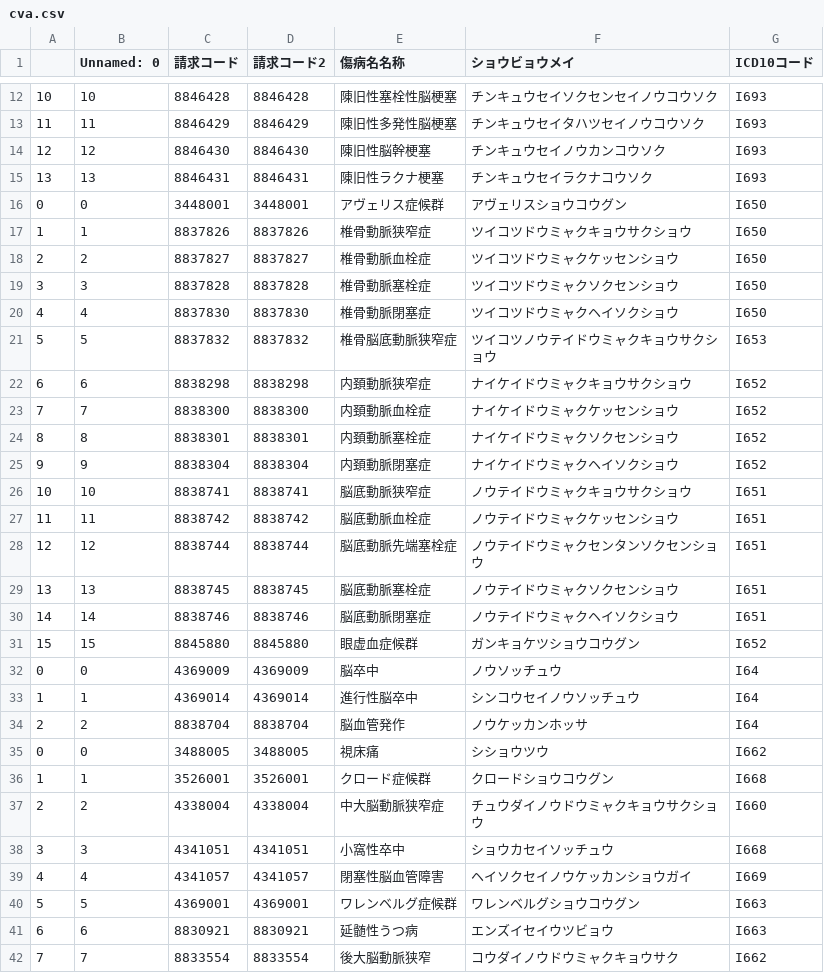
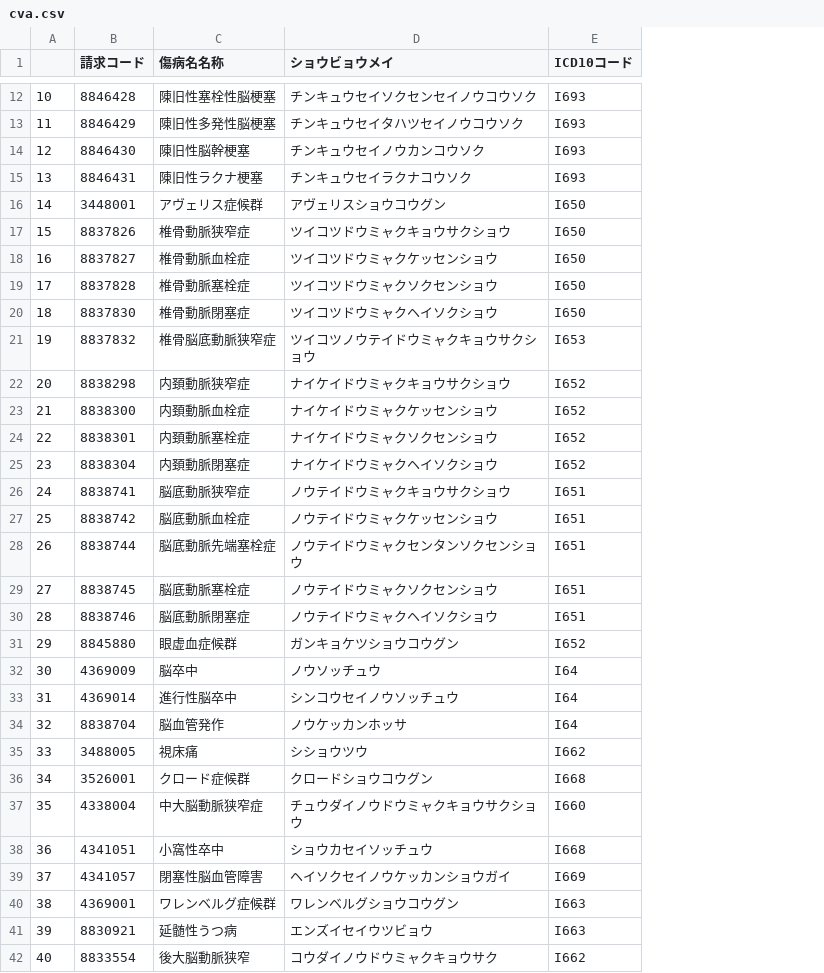
Before and after one commit to PREVENT-Inc/MyscopeMasterList, a CSV file: Mystar_tg_disease/items/cva.csv, drawn as a sheet; only a part is shown, gaps mark what is left out; the diff covers the shown part only; the diff names each change by its address in the sheet, - before the commit and + after, or states it on an @@ line.

```diff
--- a/Mystar_tg_disease/items/cva.csv
+++ b/Mystar_tg_disease/items/cva.csv
-column B (Unnamed: 0), rows 12-42: 10 | 11 | 12 | 13 | 0 | 1 | 2 | 3 | 4 | 5 | 6 | 7 | 8 | 9 | 10 | 11 | 12 | 13 | 14 | 15 | 0 | 1 | 2 | 0 | 1 | 2 | 3 | 4 | 5 | 6 | 7
-column D (請求コード2), rows 12-42: 8846428 | 8846429 | 8846430 | 8846431 | 3448001 | 8837826 | 8837827 | 8837828 | 8837830 | 8837832 | 8838298 | 8838300 | 8838301 | 8838304 | 8838741 | 8838742 | 8838744 | 8838745 | 8838746 | 8845880 | 4369009 | 4369014 | 8838704 | 3488005 | 3526001 | 4338004 | 4341051 | 4341057 | 4369001 | 8830921 | 8833554
-A16: 0
+A16: 14
-A17: 1
+A17: 15
-A18: 2
+A18: 16
-A19: 3
+A19: 17
-A20: 4
+A20: 18
-A21: 5
+A21: 19
-A22: 6
+A22: 20
-A23: 7
+A23: 21
-A24: 8
+A24: 22
-A25: 9
+A25: 23
-A26: 10
+A26: 24
-A27: 11
+A27: 25
-A28: 12
+A28: 26
-A29: 13
+A29: 27
-A30: 14
+A30: 28
-A31: 15
+A31: 29
-A32: 0
+A32: 30
-A33: 1
+A33: 31
-A34: 2
+A34: 32
-A35: 0
+A35: 33
-A36: 1
+A36: 34
-A37: 2
+A37: 35
-A38: 3
+A38: 36
-A39: 4
+A39: 37
-A40: 5
+A40: 38
-A41: 6
+A41: 39
-A42: 7
+A42: 40
```
Also changed, not shown: 123 edited cells elsewhere in this file, Mystar_tg_disease/items/ihd.csv, Mystar_tg_disease/target_disease.csv, 2 other files.
